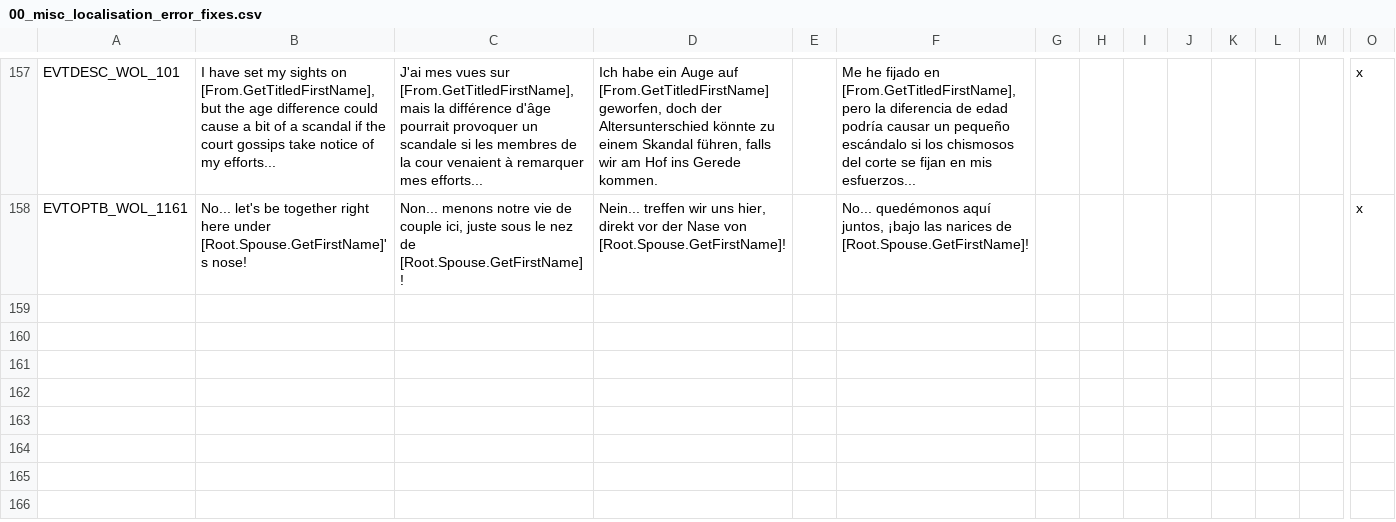
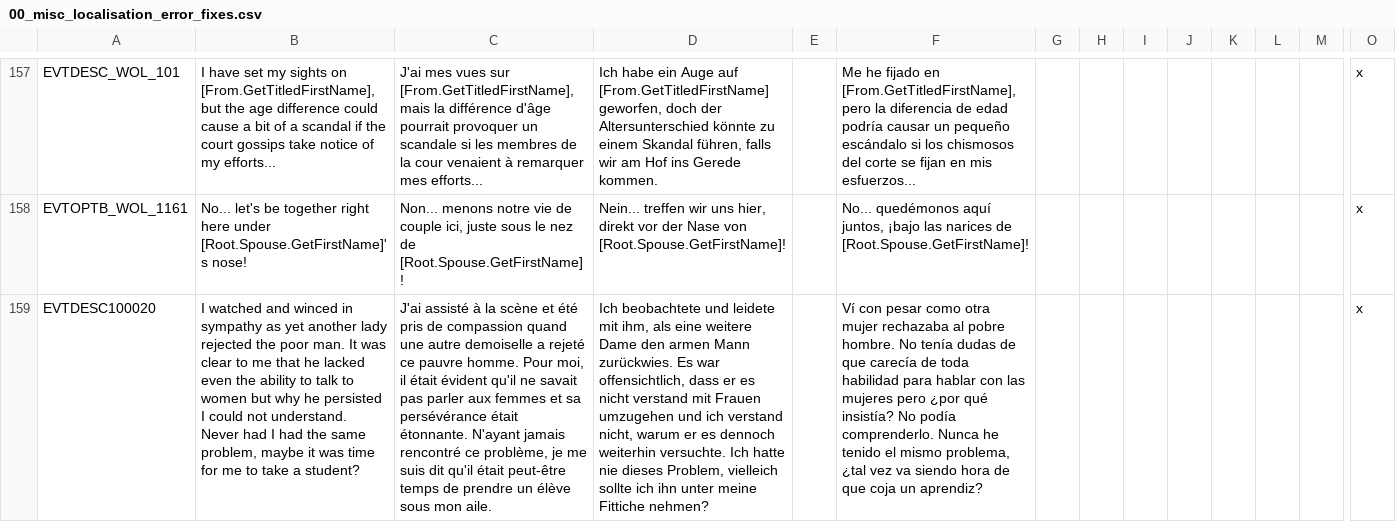
Before and after one commit to Numahr/lux-invicta-repository, a CSV file: localisation/00_misc_localisation_error_fixes.csv, drawn as a sheet; only a part is shown, gaps mark what is left out; rows hold the shown columns only; the diff names each change by its address in the sheet, - before the commit and + after, or states it on an @@ line.

Commit message:
Fixed some vanilla scripting and localization errors.

```diff
--- a/localisation/00_misc_localisation_error_fixes.csv
+++ b/localisation/00_misc_localisation_error_fixes.csv
+row 159: EVTDESC100020 | I watched and winced in sympathy as yet another lady rejected the poor man. It was clear to me that he lacked even the ability to talk to women but why he persisted I could not understand. Never had I had the same problem, maybe it was time for me to take a student? | J'ai assisté à la scène et été pris de compassion quand une autre demoiselle a rejeté ce pauvre homme. Pour moi, il était évident qu'il ne savait pas parler aux femmes et sa persévérance était étonnante. N'ayant jamais rencontré ce problème, je me suis dit qu'il était peut-être temps de prendre un élève sous mon aile. | Ich beobachtete und leidete mit ihm, als eine weitere Dame den armen Mann zurückwies. Es war offensichtlich, dass er es nicht verstand mit Frauen umzugehen und ich verstand nicht, warum er es dennoch weiterhin versuchte. Ich hatte nie dieses Problem, vielleich sollte ich ihn unter meine Fittiche nehmen? |  | Ví con pesar como otra mujer rechazaba al pobre hombre. No tenía dudas de que carecía de toda habilidad para hablar con las mujeres pero ¿por qué insistía? No podía comprenderlo. Nunca he tenido el mismo problema, ¿tal vez va siendo hora de que coja un aprendiz? |  |  |  |  |  |  |  | x
```
Also changed, not shown: 2 other files.
